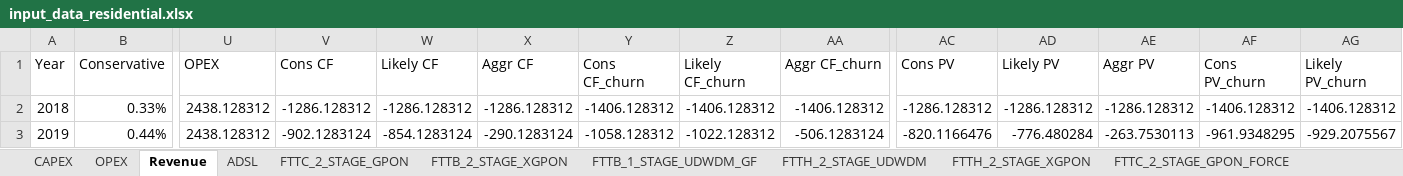
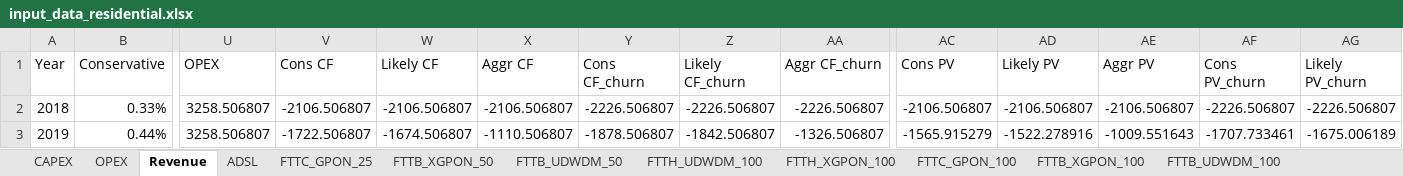
Before and after one commit to SaiPatri/ExpectiMigPlan, an Excel workbook: tumlknexpectimax/excel_data/input_data_residential.xlsx, sheet Revenue, drawn as a sheet; only a part is shown, gaps mark what is left out; values as stored, in another font and other column widths than the file's, no borders; the diff covers the shown part only; the diff names each change by its address in the sheet, - before the commit and + after, or states it on an @@ line.

```diff
--- a/tumlknexpectimax/excel_data/input_data_residential.xlsx (sheet Revenue)
+++ b/tumlknexpectimax/excel_data/input_data_residential.xlsx (sheet Revenue)
-sheet tab: FTTC_2_STAGE_GPON
+sheet tab: FTTC_GPON_25
-sheet tab: FTTB_2_STAGE_XGPON
+sheet tab: FTTB_XGPON_50
-sheet tab: FTTB_1_STAGE_UDWDM_GF
+sheet tab: FTTB_UDWDM_50
-sheet tab: FTTH_2_STAGE_UDWDM
+sheet tab: FTTH_UDWDM_100
-sheet tab: FTTH_2_STAGE_XGPON
+sheet tab: FTTH_XGPON_100
-sheet tab: FTTC_2_STAGE_GPON_FORCE
+sheet tab: FTTC_GPON_100
-U2:U3 (OPEX): 2438.128312
+U2:U3 (OPEX): 3258.506807
-V2 (Cons CF): -1286.128312
+V2 (Cons CF): -2106.506807
-W2 (Likely CF): -1286.128312
+W2 (Likely CF): -2106.506807
-X2 (Aggr CF): -1286.128312
+X2 (Aggr CF): -2106.506807
-Y2 (Cons CF_churn): -1406.128312
+Y2 (Cons CF_churn): -2226.506807
-Z2 (Likely CF_churn): -1406.128312
+Z2 (Likely CF_churn): -2226.506807
-AA2 (Aggr CF_churn): -1406.128312
+AA2 (Aggr CF_churn): -2226.506807
-AC2 (Cons PV): -1286.128312
+AC2 (Cons PV): -2106.506807
-AD2 (Likely PV): -1286.128312
+AD2 (Likely PV): -2106.506807
-AE2 (Aggr PV): -1286.128312
+AE2 (Aggr PV): -2106.506807
-AF2 (Cons PV_churn): -1406.128312
+AF2 (Cons PV_churn): -2226.506807
-AG2 (Likely PV_churn): -1406.128312
+AG2 (Likely PV_churn): -2226.506807
-V3 (Cons CF): -902.1283124
+V3 (Cons CF): -1722.506807
-W3 (Likely CF): -854.1283124
+W3 (Likely CF): -1674.506807
-X3 (Aggr CF): -290.1283124
+X3 (Aggr CF): -1110.506807
-Y3 (Cons CF_churn): -1058.128312
+Y3 (Cons CF_churn): -1878.506807
-Z3 (Likely CF_churn): -1022.128312
+Z3 (Likely CF_churn): -1842.506807
-AA3 (Aggr CF_churn): -506.1283124
+AA3 (Aggr CF_churn): -1326.506807
-AC3 (Cons PV): -820.1166476
+AC3 (Cons PV): -1565.915279
-AD3 (Likely PV): -776.480284
+AD3 (Likely PV): -1522.278916
-AE3 (Aggr PV): -263.7530113
+AE3 (Aggr PV): -1009.551643
-AF3 (Cons PV_churn): -961.9348295
+AF3 (Cons PV_churn): -1707.733461
-AG3 (Likely PV_churn): -929.2075567
+AG3 (Likely PV_churn): -1675.006189
```
Also changed, not shown: 249 edited cells elsewhere in this sheet, sheet FTTC_GPON_25, sheet CAPEX, sheet FTTC_GPON_100, sheet FTTC_Hybridpon_100, sheet FTTB_Hybridpon_100, sheet FTTH_Hybridpon_100, 7 more sheets, other sheet tabs, formulas that keep their value, charts or pictures, tumlknexpectimax/excel_data/input_data_business.xlsx, 19 other files.
